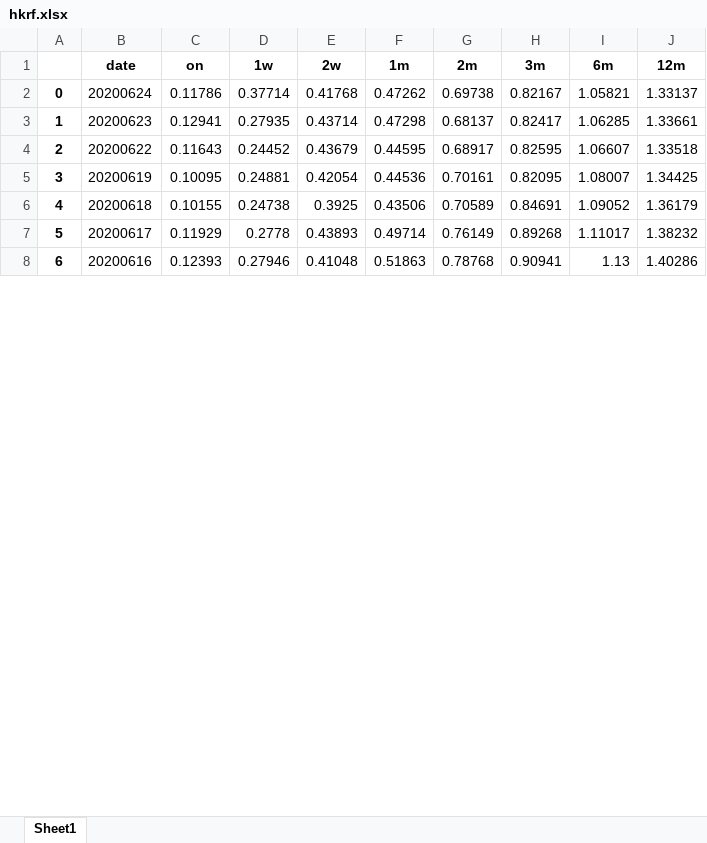
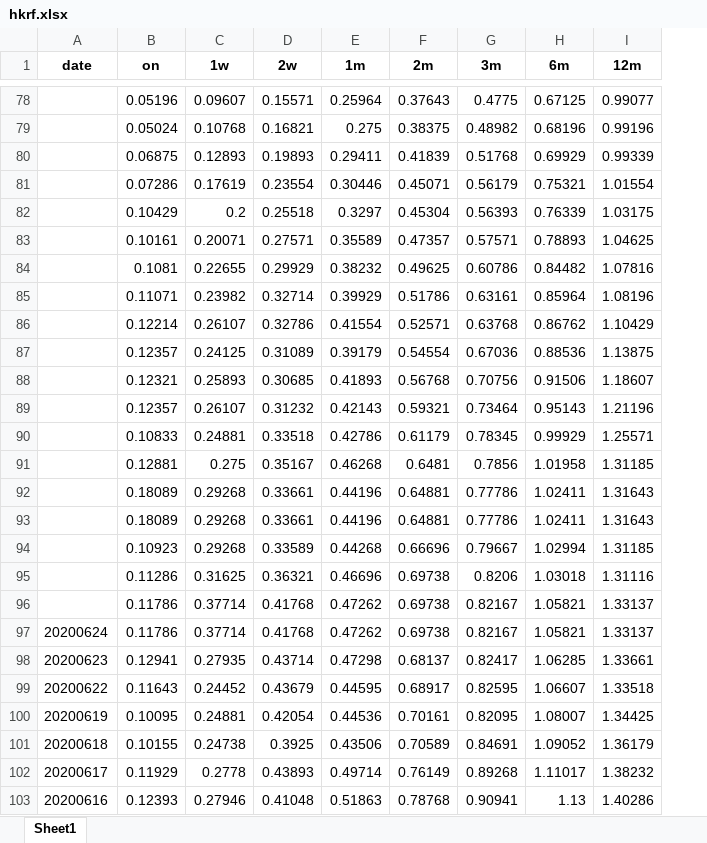
Before and after one commit to mathildasy/LuHK-Robo_advisor, an Excel workbook: hkrf.xlsx, sheet Sheet1, drawn as a sheet; only a part is shown, gaps mark what is left out; values as stored, in another font and other column widths than the file's, no borders; removed rows and columns are numbered as before the commit, all else as after; the diff covers the shown part only; the diff names each change by its address in the sheet, - before the commit and + after, or states it on an @@ line.

```diff
--- a/hkrf.xlsx (sheet Sheet1)
+++ b/hkrf.xlsx (sheet Sheet1)
-column A, rows 2-8: 0 | 1 | 2 | 3 | 4 | 5 | 6
+row 78:  | 0.05196 | 0.09607 | 0.15571 | 0.25964 | 0.37643 | 0.4775 | 0.67125 | 0.99077
+row 79:  | 0.05024 | 0.10768 | 0.16821 | 0.275 | 0.38375 | 0.48982 | 0.68196 | 0.99196
+row 80:  | 0.06875 | 0.12893 | 0.19893 | 0.29411 | 0.41839 | 0.51768 | 0.69929 | 0.99339
+row 81:  | 0.07286 | 0.17619 | 0.23554 | 0.30446 | 0.45071 | 0.56179 | 0.75321 | 1.01554
+row 82:  | 0.10429 | 0.2 | 0.25518 | 0.3297 | 0.45304 | 0.56393 | 0.76339 | 1.03175
+row 83:  | 0.10161 | 0.20071 | 0.27571 | 0.35589 | 0.47357 | 0.57571 | 0.78893 | 1.04625
+row 84:  | 0.1081 | 0.22655 | 0.29929 | 0.38232 | 0.49625 | 0.60786 | 0.84482 | 1.07816
+row 85:  | 0.11071 | 0.23982 | 0.32714 | 0.39929 | 0.51786 | 0.63161 | 0.85964 | 1.08196
+row 86:  | 0.12214 | 0.26107 | 0.32786 | 0.41554 | 0.52571 | 0.63768 | 0.86762 | 1.10429
+row 87:  | 0.12357 | 0.24125 | 0.31089 | 0.39179 | 0.54554 | 0.67036 | 0.88536 | 1.13875
+row 88:  | 0.12321 | 0.25893 | 0.30685 | 0.41893 | 0.56768 | 0.70756 | 0.91506 | 1.18607
+row 89:  | 0.12357 | 0.26107 | 0.31232 | 0.42143 | 0.59321 | 0.73464 | 0.95143 | 1.21196
+row 90:  | 0.10833 | 0.24881 | 0.33518 | 0.42786 | 0.61179 | 0.78345 | 0.99929 | 1.25571
+row 91:  | 0.12881 | 0.275 | 0.35167 | 0.46268 | 0.6481 | 0.7856 | 1.01958 | 1.31185
+row 92:  | 0.18089 | 0.29268 | 0.33661 | 0.44196 | 0.64881 | 0.77786 | 1.02411 | 1.31643
+row 93:  | 0.18089 | 0.29268 | 0.33661 | 0.44196 | 0.64881 | 0.77786 | 1.02411 | 1.31643
+row 94:  | 0.10923 | 0.29268 | 0.33589 | 0.44268 | 0.66696 | 0.79667 | 1.02994 | 1.31185
+row 95:  | 0.11286 | 0.31625 | 0.36321 | 0.46696 | 0.69738 | 0.8206 | 1.03018 | 1.31116
+row 96:  | 0.11786 | 0.37714 | 0.41768 | 0.47262 | 0.69738 | 0.82167 | 1.05821 | 1.33137
```
Also changed, not shown: 76 added rows and cell formats elsewhere in this sheet, 33 other files.
